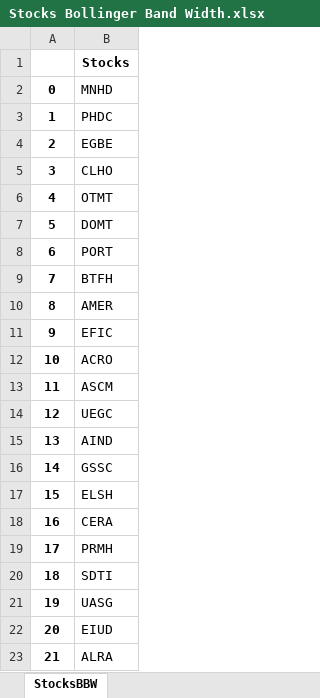
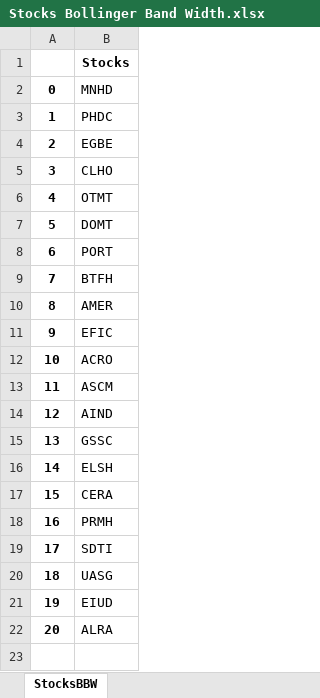
Before and after one commit to AhmMontasser/AnalyticsPortalPublic, an Excel workbook: Stocks Bollinger Band Width.xlsx, sheet StocksBBW, drawn as a sheet; values as stored, in another font and other column widths than the file's, no borders; removed rows and columns are numbered as before the commit, all else as after; the diff names each change by its address in the sheet, - before the commit and + after, or states it on an @@ line.

```diff
--- a/Stocks Bollinger Band Width.xlsx (sheet StocksBBW)
+++ b/Stocks Bollinger Band Width.xlsx (sheet StocksBBW)
-row 14: 12 | UEGC
@@ column A renumbered from row 14 down @@
```
Also changed, not shown: Bollinger Bands Percentage.xlsx, Bollinger Bands.xlsx, 9 other files.
